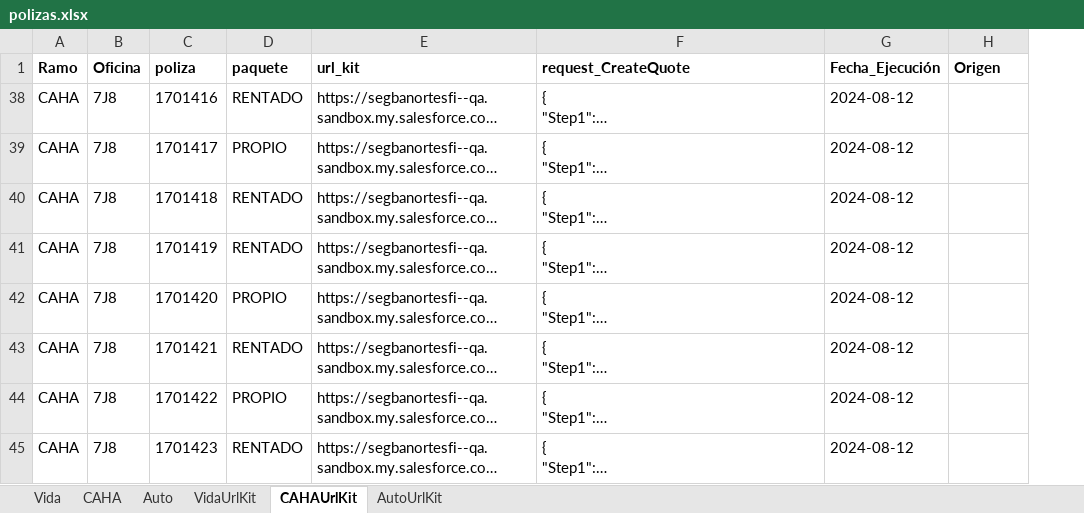
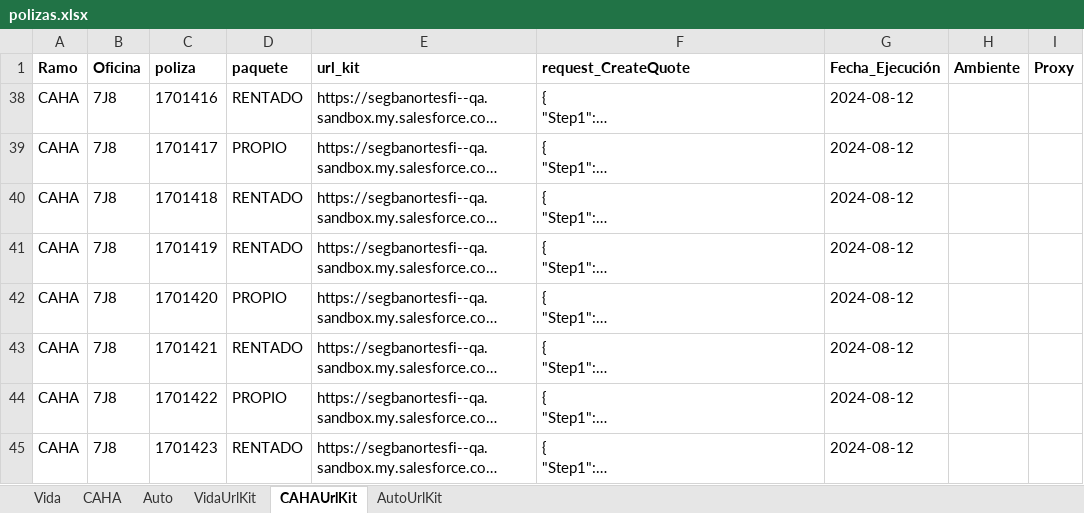
Before and after one commit to AutomaAdm/AutomaAdm-APIs_SF_Mulesoft_Portal_APF, an Excel workbook: Data Files/polizas.xlsx, sheet CAHAUrlKit, drawn as a sheet; only a part is shown; long unchanged cells end in …; values as stored, in another font and other column widths than the file's, no borders; the diff covers the shown part only; the diff names each change by its address in the sheet, - before the commit and + after, or states it on an @@ line.

```diff
--- a/Data Files/polizas.xlsx (sheet CAHAUrlKit)
+++ b/Data Files/polizas.xlsx (sheet CAHAUrlKit)
+column I (Proxy), empty
-H1: Origen
+H1: Ambiente
```
Also changed, not shown: 22 added rows elsewhere in this sheet, sheet AutoUrlKit, sheet VidaUrlKit, Data Files/insumosVida3.xlsx, 14 other files.
